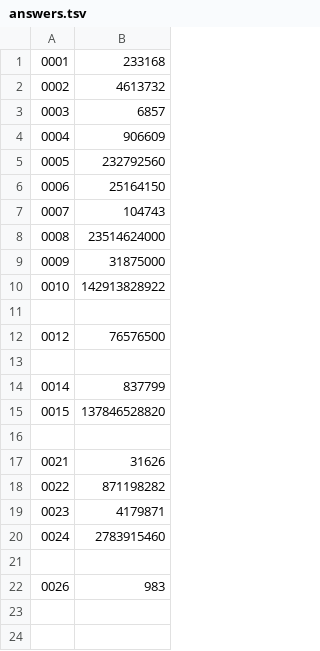
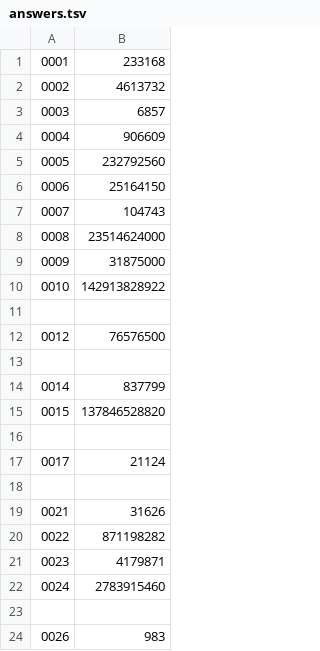
Before and after one commit to jwodder/euler, a TSV file: answers.tsv, drawn as a sheet; the diff names each change by its address in the sheet, - before the commit and + after, or states it on an @@ line.

```diff
--- a/answers.tsv
+++ b/answers.tsv
+row 17: 0017 | 21124
+row 18: (empty)
```
Also changed, not shown: 1 other file.
